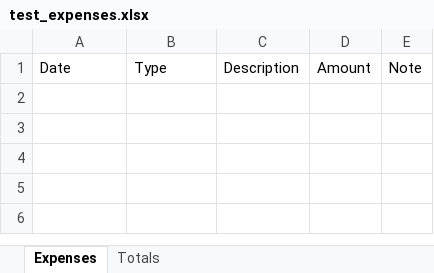
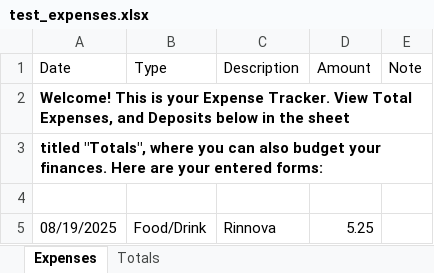
Before and after one commit to mcook170/ExpenseWeb, an Excel workbook: test_expenses.xlsx, sheet Expenses, drawn as a sheet; values as stored, in another font and other column widths than the file's, no borders; conditional formats and table styles not drawn; the diff names each change by its address in the sheet, - before the commit and + after, or states it on an @@ line.

Commit message:
All Expenses, etc.

```diff
--- a/test_expenses.xlsx (sheet Expenses)
+++ b/test_expenses.xlsx (sheet Expenses)
+row 2: Welcome! This is your Expense Tracker. View Total Expenses, and Deposits below in the sheet
+row 3: titled "Totals", where you can also budget your finances. Here are your entered forms:
+row 4: (empty)
+row 5: 08/19/2025 | Food/Drink | Rinnova | 5.25
```
Also changed, not shown: sheet Totals, charts or pictures, mcook_expenses.xlsx, 5 other files.
